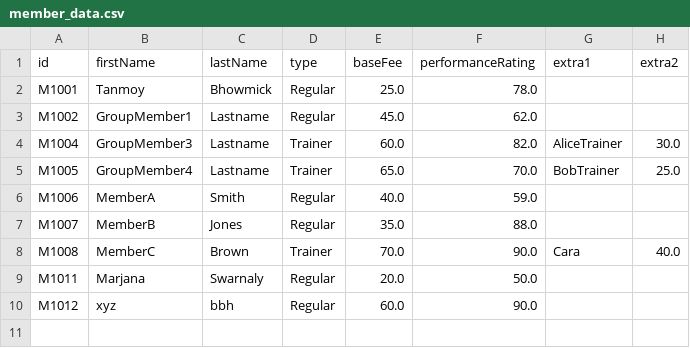
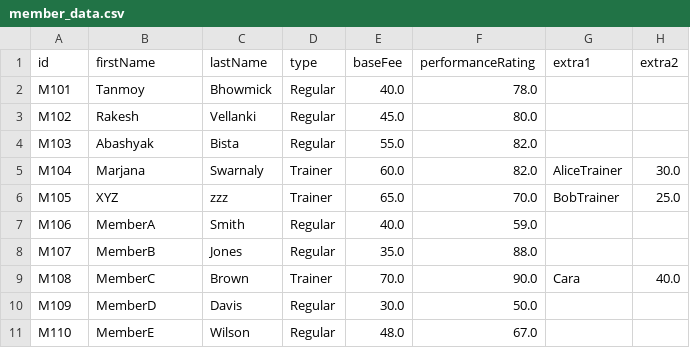
Before and after one commit to tanmoy99/ICT711ProgrammingandAlgorithmsAssessment2-, a CSV file: member_data.csv, drawn as a sheet.

```diff
--- a/member_data.csv
+++ b/member_data.csv
@@ -1,10 +1,11 @@
 id,firstName,lastName,type,baseFee,performanceRating,extra1,extra2
-M1001,Tanmoy,Bhowmick,Regular,25.0,78.0,,
-M1002,GroupMember1,Lastname,Regular,45.0,62.0,,
-M1004,GroupMember3,Lastname,Trainer,60.0,82.0,AliceTrainer,30.0
-M1005,GroupMember4,Lastname,Trainer,65.0,70.0,BobTrainer,25.0
-M1006,MemberA,Smith,Regular,40.0,59.0,,
-M1007,MemberB,Jones,Regular,35.0,88.0,,
-M1008,MemberC,Brown,Trainer,70.0,90.0,Cara,40.0
-M1011,Marjana,Swarnaly,Regular,20.0,50.0,,
-M1012,xyz,bbh,Regular,60.0,90.0,,
+M101,Tanmoy,Bhowmick,Regular,40.0,78.0,,
+M102,Rakesh,Vellanki,Regular,45.0,80.0,,
+M103,Abashyak,Bista,Regular,55.0,82.0,,
+M104,Marjana,Swarnaly,Trainer,60.0,82.0,AliceTrainer,30.0
+M105,XYZ,zzz,Trainer,65.0,70.0,BobTrainer,25.0
+M106,MemberA,Smith,Regular,40.0,59.0,,
+M107,MemberB,Jones,Regular,35.0,88.0,,
+M108,MemberC,Brown,Trainer,70.0,90.0,Cara,40.0
+M109,MemberD,Davis,Regular,30.0,50.0,,
+M110,MemberE,Wilson,Regular,48.0,67.0,,
```
Also changed, not shown: 5 other files.
